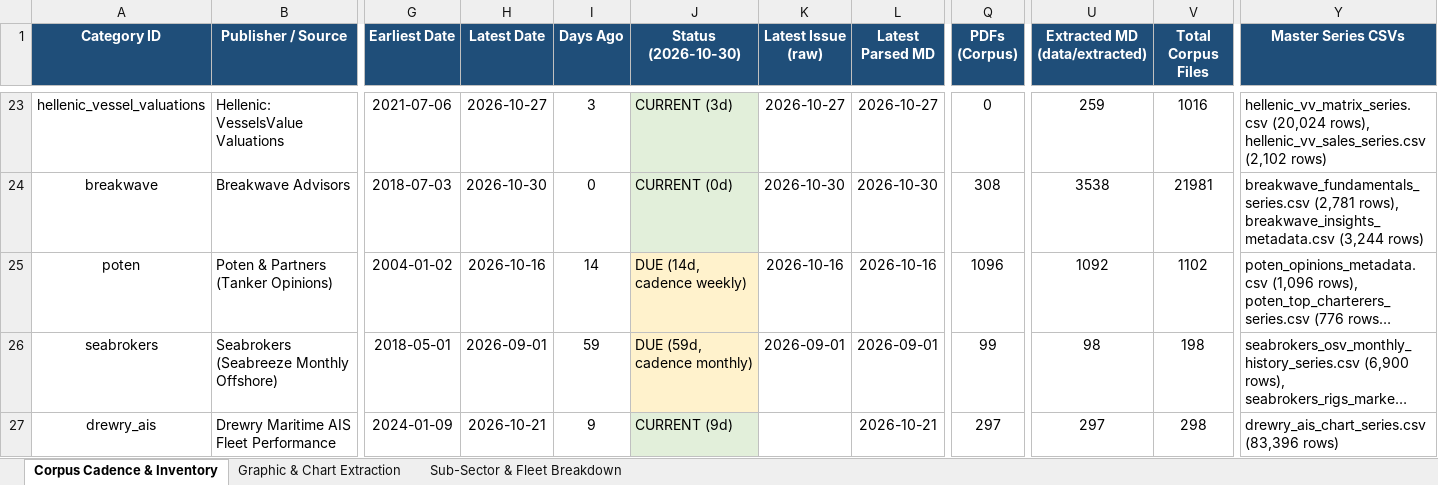
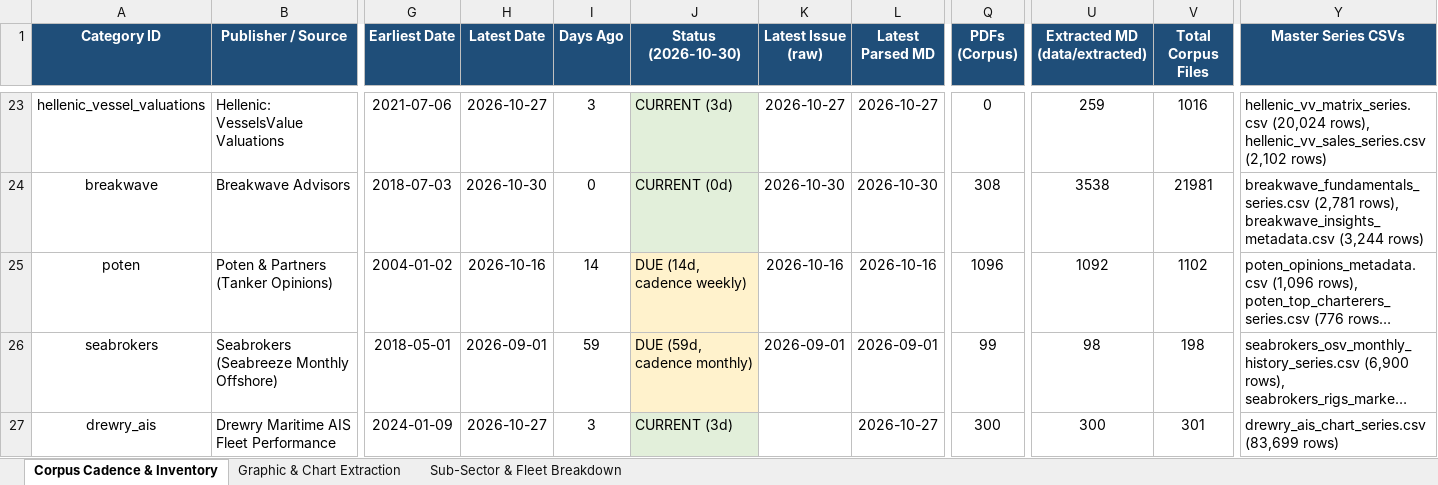
Before and after one commit to yieldchaser/Shipping, an Excel workbook: corpus/CORPUS_PUBLICATION_CADENCE_AND_AUDIT.xlsx, sheet Corpus Cadence & Inventory, drawn as a sheet; only a part is shown, gaps mark what is left out; long unchanged cells end in …; values as stored, in another font and other column widths than the file's, no borders; the diff covers the shown part only; the diff names each change by its address in the sheet, - before the commit and + after, or states it on an @@ line.

Commit message:
data(poten-drewry): update weekly container WCI, AIS analytics, maritime opinions, and cadence audit [skip ci]

```diff
--- a/corpus/CORPUS_PUBLICATION_CADENCE_AND_AUDIT.xlsx (sheet Corpus Cadence & Inventory)
+++ b/corpus/CORPUS_PUBLICATION_CADENCE_AND_AUDIT.xlsx (sheet Corpus Cadence & Inventory)
-H27 (Latest Date): 2026-10-21
+H27 (Latest Date): 2026-10-27
-I27 (Days Ago): 9
+I27 (Days Ago): 3
-J27 (Status (2026-10-30)): CURRENT (9d)
+J27 (Status (2026-10-30)): CURRENT (3d)
-L27 (Latest Parsed MD): 2026-10-21
+L27 (Latest Parsed MD): 2026-10-27
-Q27 (PDFs (Corpus)): 297
+Q27 (PDFs (Corpus)): 300
-U27 (Extracted MD (data/extracted)): 297
+U27 (Extracted MD (data/extracted)): 300
-V27 (Total Corpus Files): 298
+V27 (Total Corpus Files): 301
-Y27 (Master Series CSVs): drewry_ais_chart_series.csv (83,396 rows)
+Y27 (Master Series CSVs): drewry_ais_chart_series.csv (83,699 rows)
```
Also changed, not shown: 9 edited cells elsewhere in this sheet, sheet Sub-Sector & Fleet Breakdown, data/extracted/series/corpus_publication_cadence_and_audit.xlsx, 38 other files.
